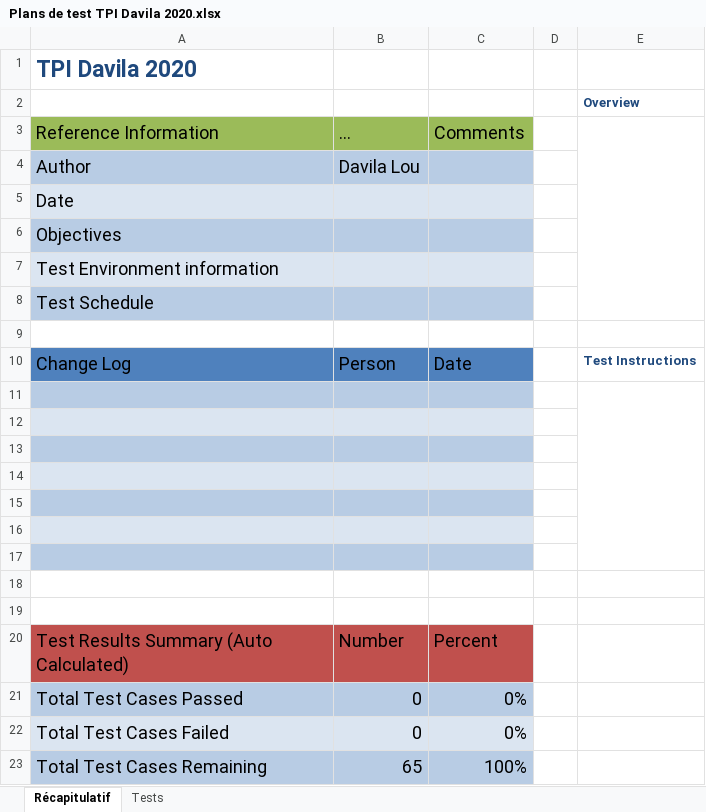
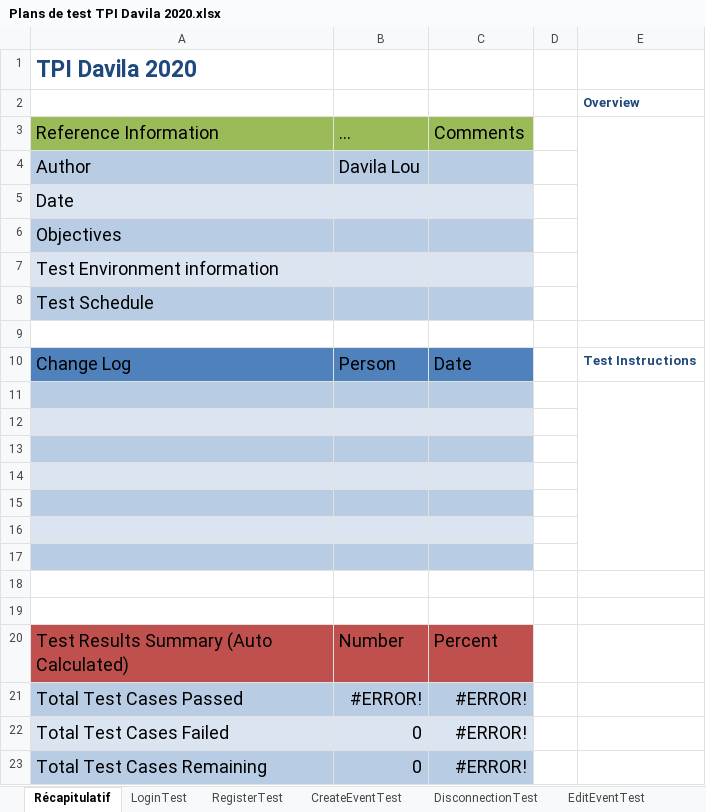
Before and after one commit to loudvl/EasyFootball, an Excel workbook: EvenementsEnDirect/docs/analyse/Plans de test TPI Davila 2020.xlsx, sheet Récapitulatif, drawn as a sheet; values as stored, in another font and other column widths than the file's, no borders; charts and pictures not drawn; the diff names each change by its address in the sheet, - before the commit and + after, or states it on an @@ line.

```diff
--- a/EvenementsEnDirect/docs/analyse/Plans de test TPI Davila 2020.xlsx (sheet Récapitulatif)
+++ b/EvenementsEnDirect/docs/analyse/Plans de test TPI Davila 2020.xlsx (sheet Récapitulatif)
-sheet tab: Tests
+sheet tab: LoginTest
+sheet tab: RegisterTest
+sheet tab: CreateEventTest
+sheet tab: DisconnectionTest
+sheet tab: EditEventTest
-B21: 0
+B21: #ERROR!
-C21:C22: 0%
+C21:C22: #ERROR!
-B23: 65
+B23: 0
-C23: 100%
+C23: #ERROR!
```
Also changed, not shown: sheet LoginTest, other sheet tabs, formulas that keep their value, charts or pictures, EvenementsEnDirect/docs/analyse/Planification TPI Davila 2020.xlsx, 41 other files.
